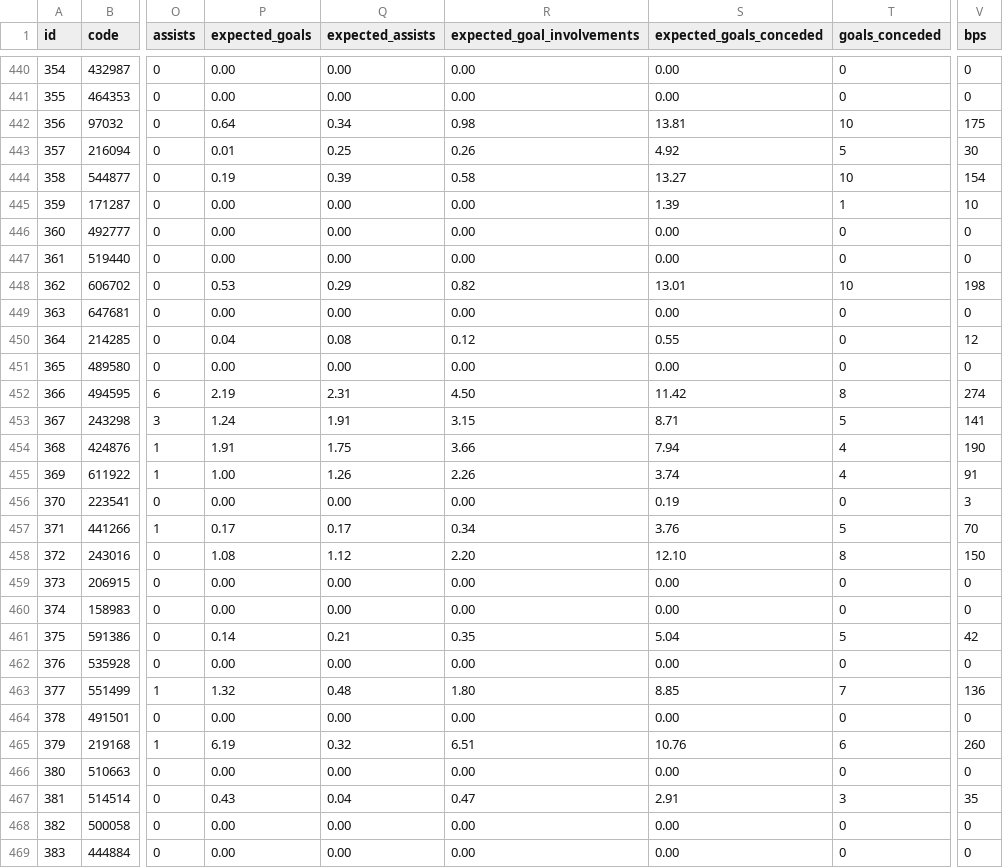
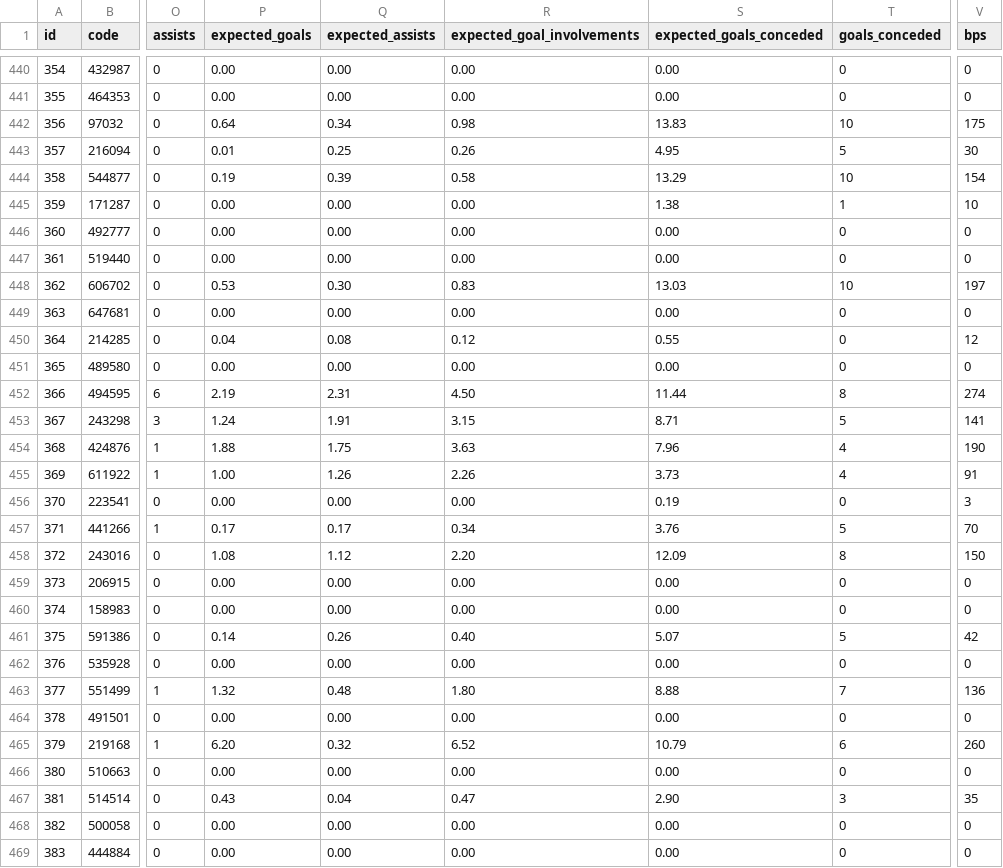
Before and after one commit to jpmaughan94/pl-elo, a CSV file: data/fpl/2026-27/players_raw.csv, drawn as a sheet; only a part is shown, gaps mark what is left out; the diff covers the shown part only; the diff names each change by its address in the sheet, - before the commit and + after, or states it on an @@ line.

```diff
--- a/data/fpl/2026-27/players_raw.csv
+++ b/data/fpl/2026-27/players_raw.csv
-S442 (expected_goals_conceded): 13.81
+S442 (expected_goals_conceded): 13.83
-S443 (expected_goals_conceded): 4.92
+S443 (expected_goals_conceded): 4.95
-S444 (expected_goals_conceded): 13.27
+S444 (expected_goals_conceded): 13.29
-S445 (expected_goals_conceded): 1.39
+S445 (expected_goals_conceded): 1.38
-Q448 (expected_assists): 0.29
+Q448 (expected_assists): 0.30
-R448 (expected_goal_involvements): 0.82
+R448 (expected_goal_involvements): 0.83
-S448 (expected_goals_conceded): 13.01
+S448 (expected_goals_conceded): 13.03
-V448 (bps): 198
+V448 (bps): 197
-S452 (expected_goals_conceded): 11.42
+S452 (expected_goals_conceded): 11.44
-P454 (expected_goals): 1.91
+P454 (expected_goals): 1.88
-R454 (expected_goal_involvements): 3.66
+R454 (expected_goal_involvements): 3.63
-S454 (expected_goals_conceded): 7.94
+S454 (expected_goals_conceded): 7.96
-S455 (expected_goals_conceded): 3.74
+S455 (expected_goals_conceded): 3.73
-S458 (expected_goals_conceded): 12.10
+S458 (expected_goals_conceded): 12.09
-Q461 (expected_assists): 0.21
+Q461 (expected_assists): 0.26
-R461 (expected_goal_involvements): 0.35
+R461 (expected_goal_involvements): 0.40
-S461 (expected_goals_conceded): 5.04
+S461 (expected_goals_conceded): 5.07
-S463 (expected_goals_conceded): 8.85
+S463 (expected_goals_conceded): 8.88
-P465 (expected_goals): 6.19
+P465 (expected_goals): 6.20
-R465 (expected_goal_involvements): 6.51
+R465 (expected_goal_involvements): 6.52
-S465 (expected_goals_conceded): 10.76
+S465 (expected_goals_conceded): 10.79
-S467 (expected_goals_conceded): 2.91
+S467 (expected_goals_conceded): 2.90
```
Also changed, not shown: 22 edited cells elsewhere in this file, data/fpl/2026-27/merged_gw.csv, 5 other files.
